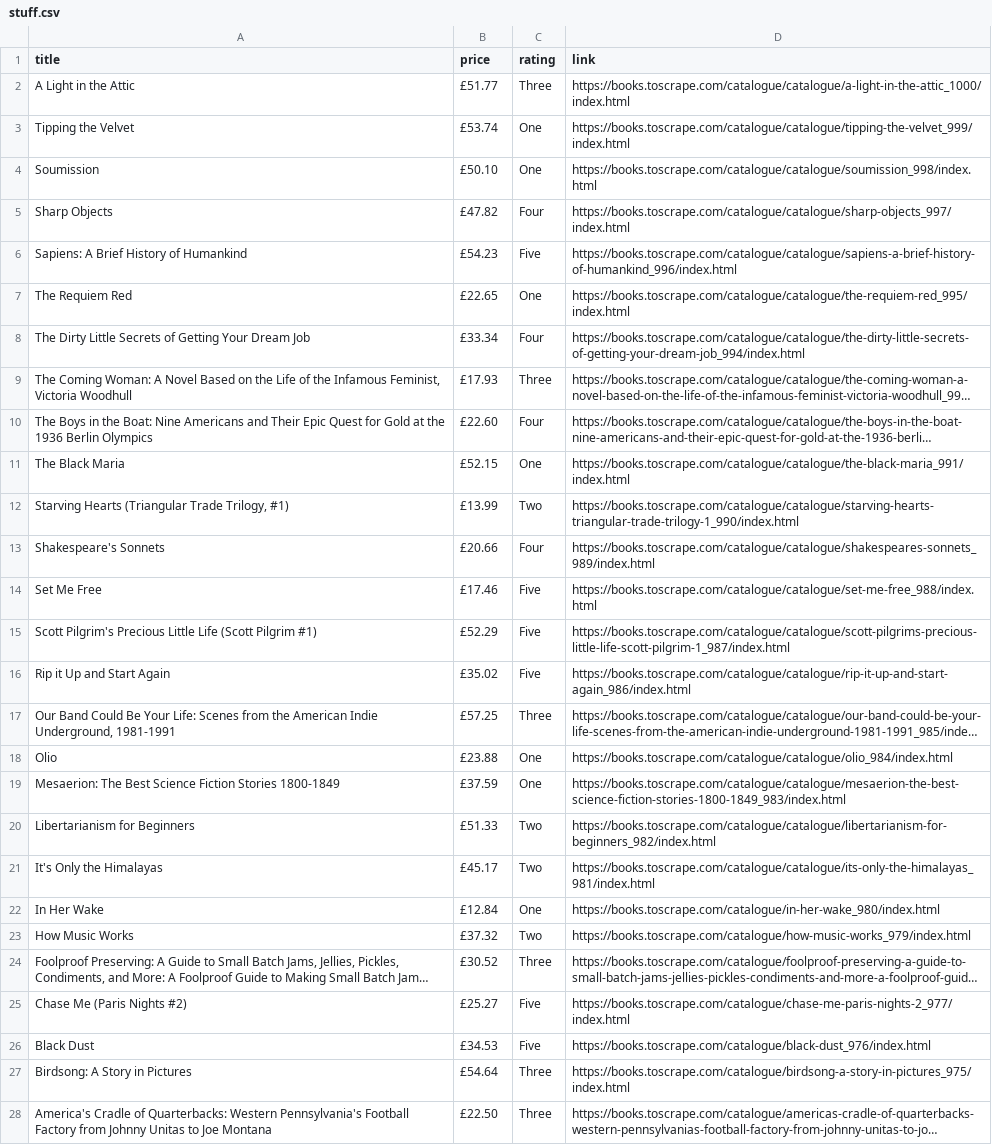
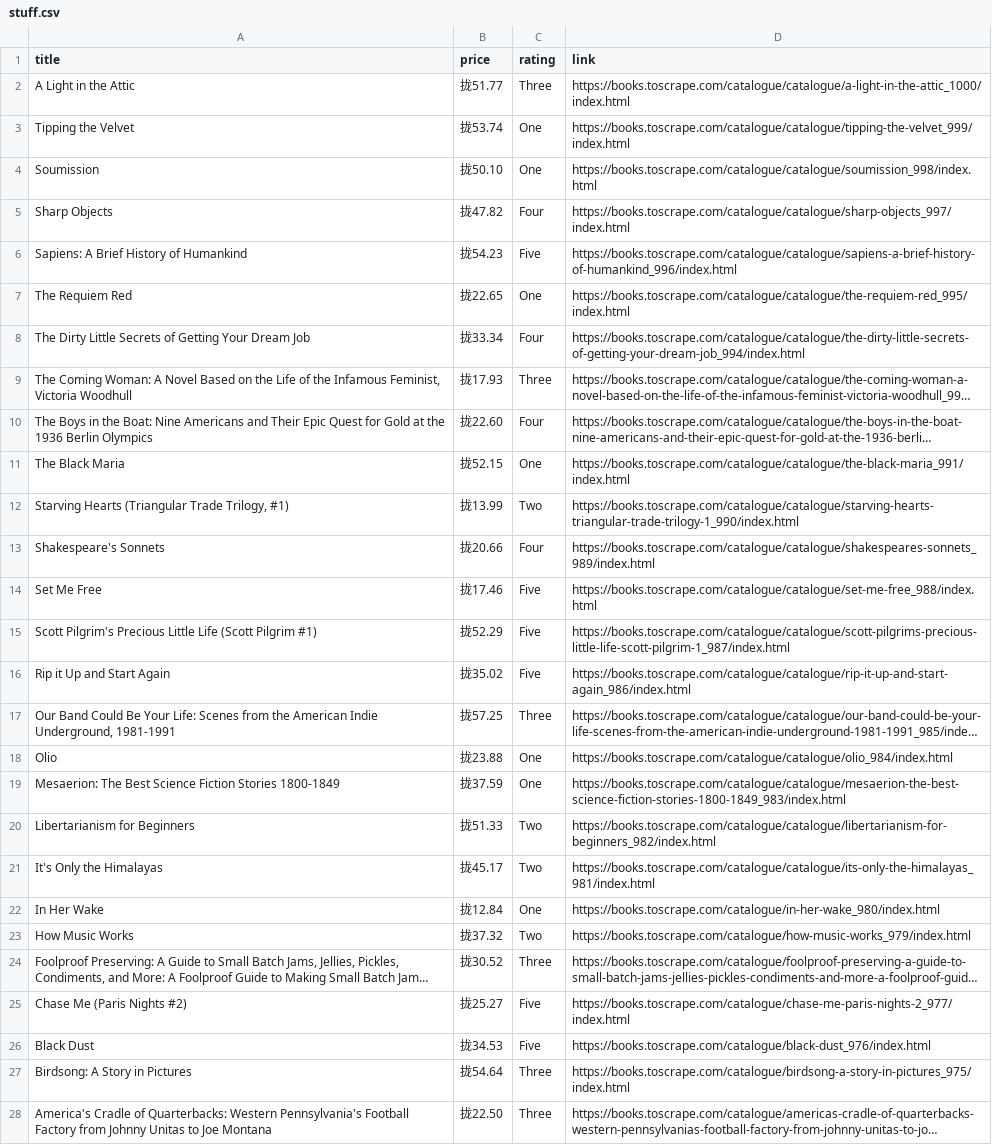
Before and after one commit to Dias-developer/books_to_scrape, a CSV file: stuff.csv, drawn as a sheet; only a part is shown; long unchanged cells end in …; the diff covers the shown part only; the diff names each change by its address in the sheet, - before the commit and + after, or states it on an @@ line.

```diff
--- a/stuff.csv
+++ b/stuff.csv
-B2 (price): £51.77
+B2 (price): 拢51.77
-B3 (price): £53.74
+B3 (price): 拢53.74
-B4 (price): £50.10
+B4 (price): 拢50.10
-B5 (price): £47.82
+B5 (price): 拢47.82
-B6 (price): £54.23
+B6 (price): 拢54.23
-B7 (price): £22.65
+B7 (price): 拢22.65
-B8 (price): £33.34
+B8 (price): 拢33.34
-B9 (price): £17.93
+B9 (price): 拢17.93
-B10 (price): £22.60
+B10 (price): 拢22.60
-B11 (price): £52.15
+B11 (price): 拢52.15
-B12 (price): £13.99
+B12 (price): 拢13.99
-B13 (price): £20.66
+B13 (price): 拢20.66
-B14 (price): £17.46
+B14 (price): 拢17.46
-B15 (price): £52.29
+B15 (price): 拢52.29
-B16 (price): £35.02
+B16 (price): 拢35.02
-B17 (price): £57.25
+B17 (price): 拢57.25
-B18 (price): £23.88
+B18 (price): 拢23.88
-B19 (price): £37.59
+B19 (price): 拢37.59
-B20 (price): £51.33
+B20 (price): 拢51.33
-B21 (price): £45.17
+B21 (price): 拢45.17
-B22 (price): £12.84
+B22 (price): 拢12.84
-B23 (price): £37.32
+B23 (price): 拢37.32
-B24 (price): £30.52
+B24 (price): 拢30.52
-B25 (price): £25.27
+B25 (price): 拢25.27
-B26 (price): £34.53
+B26 (price): 拢34.53
-B27 (price): £54.64
+B27 (price): 拢54.64
-B28 (price): £22.50
+B28 (price): 拢22.50
```
Also changed, not shown: 14 edited cells elsewhere in this file, 1 other file.
